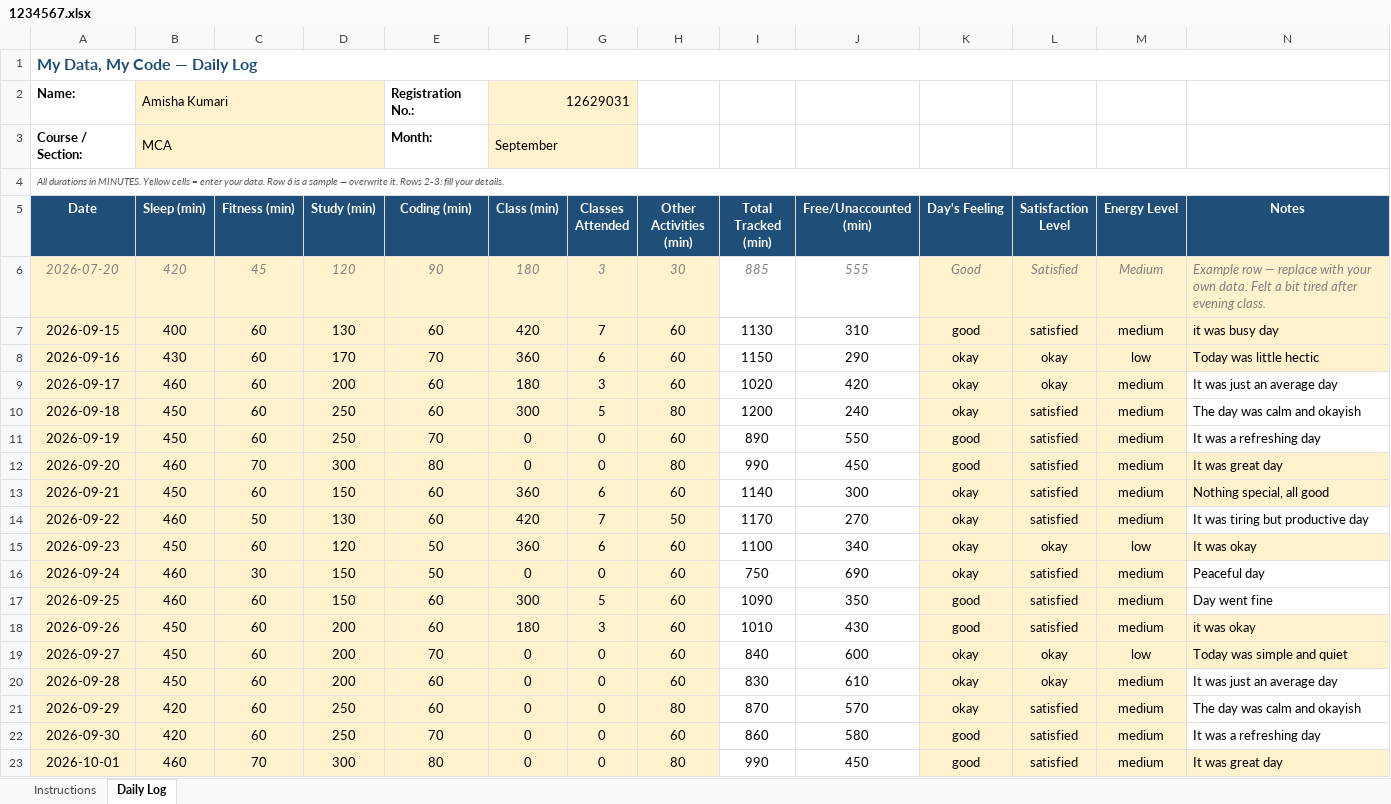
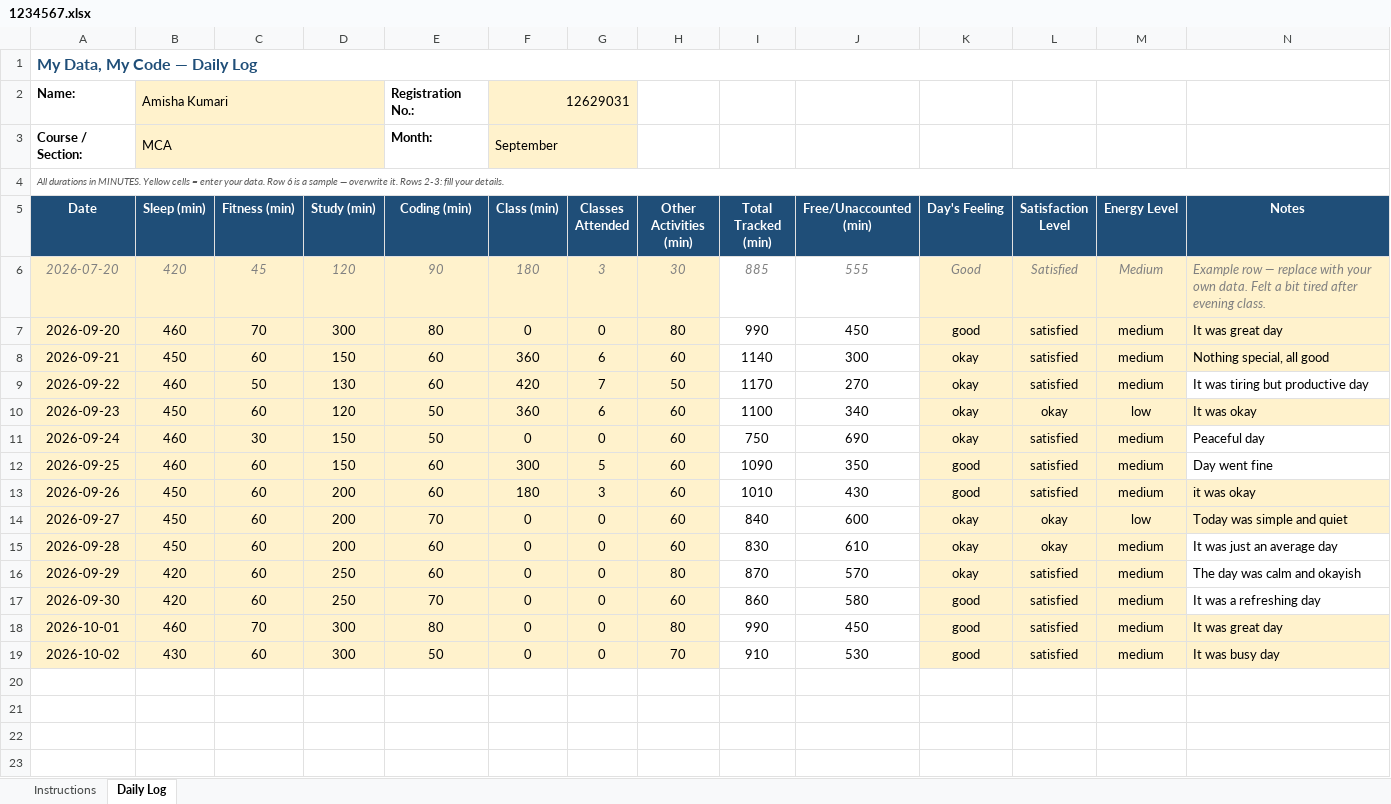
Before and after one commit to amisha-negi-dev/CAP776, an Excel workbook: 1234567.xlsx, sheet Daily Log, drawn as a sheet; values as stored, in another font and other column widths than the file's, no borders; conditional formats not drawn; removed rows and columns are numbered as before the commit, all else as after; the diff names each change by its address in the sheet, - before the commit and + after, or states it on an @@ line.

Commit message:
Update daily activity

```diff
--- a/1234567.xlsx (sheet Daily Log)
+++ b/1234567.xlsx (sheet Daily Log)
-row 7: 2026-09-15 | 400 | 60 | 130 | 60 | 420 | 7 | 60 | 1130 | 310 | good | satisfied | medium | it was busy day
-row 8: 2026-09-16 | 430 | 60 | 170 | 70 | 360 | 6 | 60 | 1150 | 290 | okay | okay | low | Today was little hectic
-row 9: 2026-09-17 | 460 | 60 | 200 | 60 | 180 | 3 | 60 | 1020 | 420 | okay | okay | medium | It was just an average day
-row 10: 2026-09-18 | 450 | 60 | 250 | 60 | 300 | 5 | 80 | 1200 | 240 | okay | satisfied | medium | The day was calm and okayish
-row 11: 2026-09-19 | 450 | 60 | 250 | 70 | 0 | 0 | 60 | 890 | 550 | good | satisfied | medium | It was a refreshing day
+row 19: 2026-10-02 | 430 | 60 | 300 | 50 | 0 | 0 | 70 | 910 | 530 | good | satisfied | medium | It was busy day
```
Also changed, not shown: formulas that keep their value.
